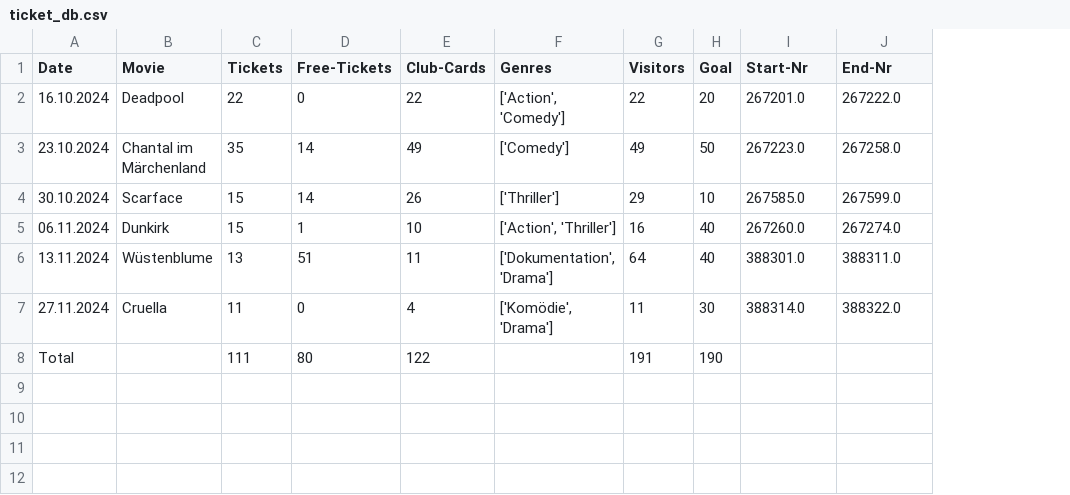
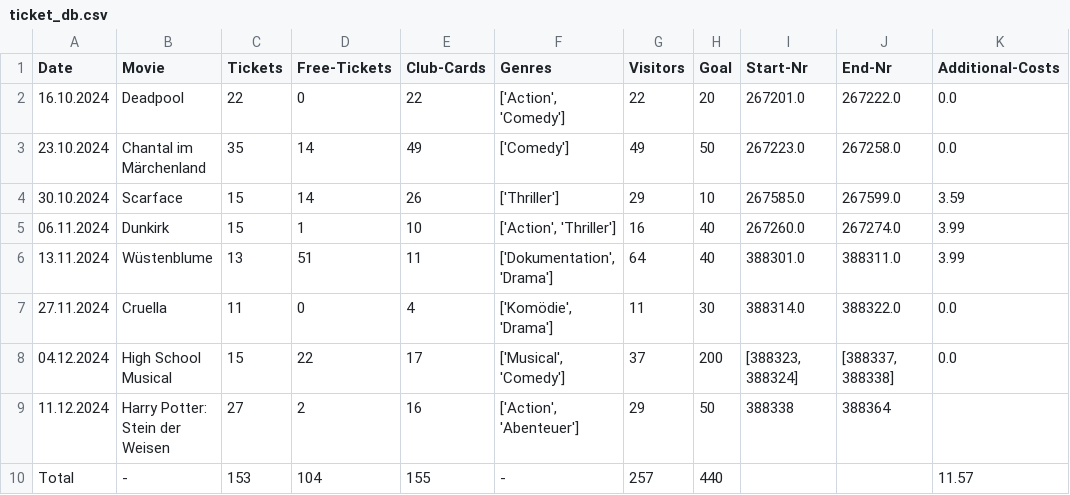
Before and after one commit to xParkynn/Campus_Kino_Software, a CSV file: storage/WS2425/ticket_db.csv, drawn as a sheet; addresses are those after the commit; the diff names each change by its address in the sheet, - before the commit and + after, or states it on an @@ line.

```diff
--- a/storage/WS2425/ticket_db.csv
+++ b/storage/WS2425/ticket_db.csv
+column K (Additional-Costs), rows 2-7: 0.0 | 0.0 | 3.59 | 3.99 | 3.99 | 0.0; row 10: 11.57
+row 8: 04.12.2024 | High School Musical | 15 | 22 | 17 | ['Musical', 'Comedy'] | 37 | 200 | [388323, 388324] | [388337, 388338] | 0.0
+row 9: 11.12.2024 | Harry Potter: Stein der Weisen | 27 | 2 | 16 | ['Action', 'Abenteuer'] | 29 | 50 | 388338 | 388364
-B10 (Movie): (empty)
+B10 (Movie): -
-C10 (Tickets): 111
+C10 (Tickets): 153
-D10 (Free-Tickets): 80
+D10 (Free-Tickets): 104
-E10 (Club-Cards): 122
+E10 (Club-Cards): 155
-F10 (Genres): (empty)
+F10 (Genres): -
-G10 (Visitors): 191
+G10 (Visitors): 257
-H10 (Goal): 190
+H10 (Goal): 440
```
Also changed, not shown: 12 other files.
